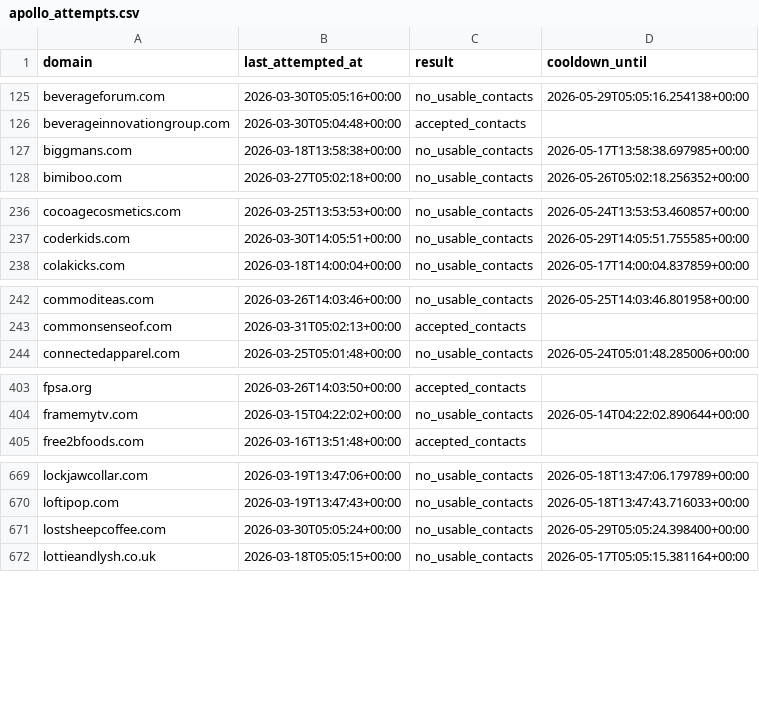
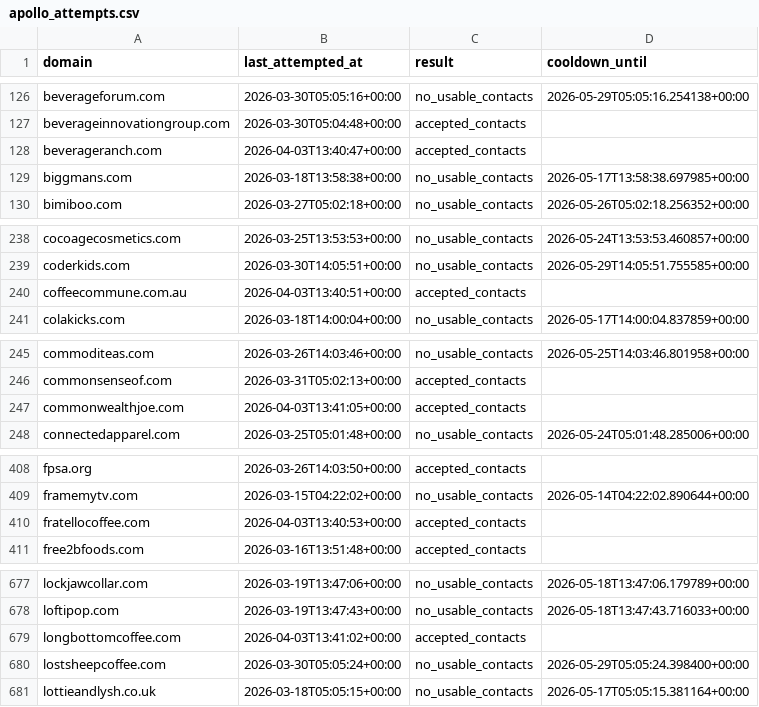
Before and after one commit to david-anata/Lead-scraper, a CSV file: state/apollo_attempts.csv, drawn as a sheet; only a part is shown, gaps mark what is left out; the diff covers the shown part only.

```diff
--- a/state/apollo_attempts.csv
+++ b/state/apollo_attempts.csv
@@ -126,2 +127,3 @@ beverageforum.com,2026-03-30T05:05:16+00:00,no_usable_contacts,2026-05-29T05:05:
 beverageinnovationgroup.com,2026-03-30T05:04:48+00:00,accepted_contacts,
+beverageranch.com,2026-04-03T13:40:47+00:00,accepted_contacts,
 biggmans.com,2026-03-18T13:58:38+00:00,no_usable_contacts,2026-05-17T13:58:38.697985+00:00
@@ -237,2 +239,3 @@ cocoagecosmetics.com,2026-03-25T13:53:53+00:00,no_usable_contacts,2026-05-24T13:
 coderkids.com,2026-03-30T14:05:51+00:00,no_usable_contacts,2026-05-29T14:05:51.755585+00:00
+coffeecommune.com.au,2026-04-03T13:40:51+00:00,accepted_contacts,
 colakicks.com,2026-03-18T14:00:04+00:00,no_usable_contacts,2026-05-17T14:00:04.837859+00:00
@@ -243,2 +246,3 @@ commoditeas.com,2026-03-26T14:03:46+00:00,no_usable_contacts,2026-05-25T14:03:46
 commonsenseof.com,2026-03-31T05:02:13+00:00,accepted_contacts,
+commonwealthjoe.com,2026-04-03T13:41:05+00:00,accepted_contacts,
 connectedapparel.com,2026-03-25T05:01:48+00:00,no_usable_contacts,2026-05-24T05:01:48.285006+00:00
@@ -404,2 +409,3 @@ fpsa.org,2026-03-26T14:03:50+00:00,accepted_contacts,
 framemytv.com,2026-03-15T04:22:02+00:00,no_usable_contacts,2026-05-14T04:22:02.890644+00:00
+fratellocoffee.com,2026-04-03T13:40:53+00:00,accepted_contacts,
 free2bfoods.com,2026-03-16T13:51:48+00:00,accepted_contacts,
@@ -670,2 +678,3 @@ lockjawcollar.com,2026-03-19T13:47:06+00:00,no_usable_contacts,2026-05-18T13:47:
 loftipop.com,2026-03-19T13:47:43+00:00,no_usable_contacts,2026-05-18T13:47:43.716033+00:00
+longbottomcoffee.com,2026-04-03T13:41:02+00:00,accepted_contacts,
 lostsheepcoffee.com,2026-03-30T05:05:24+00:00,no_usable_contacts,2026-05-29T05:05:24.398400+00:00
```
Also changed, not shown: 8 added rows elsewhere in this file.
